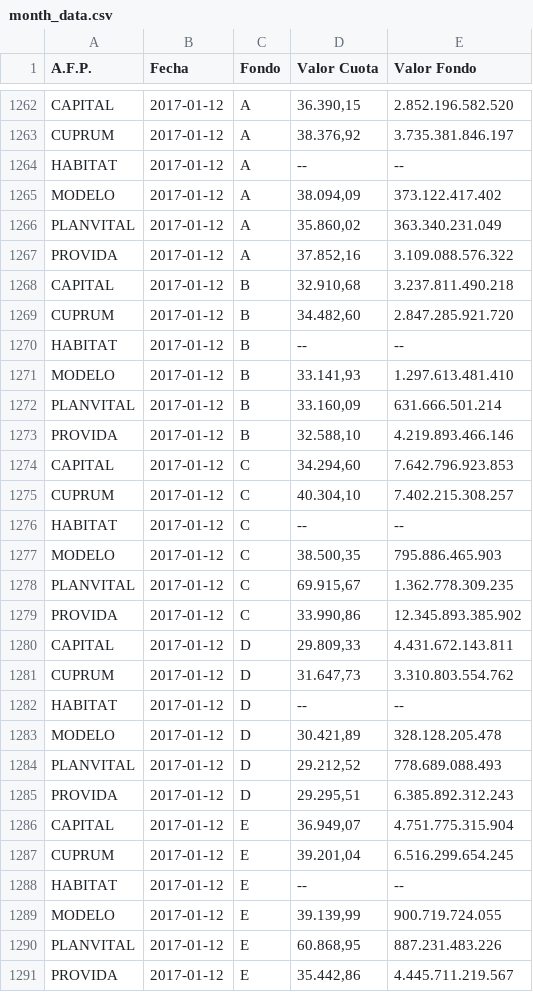
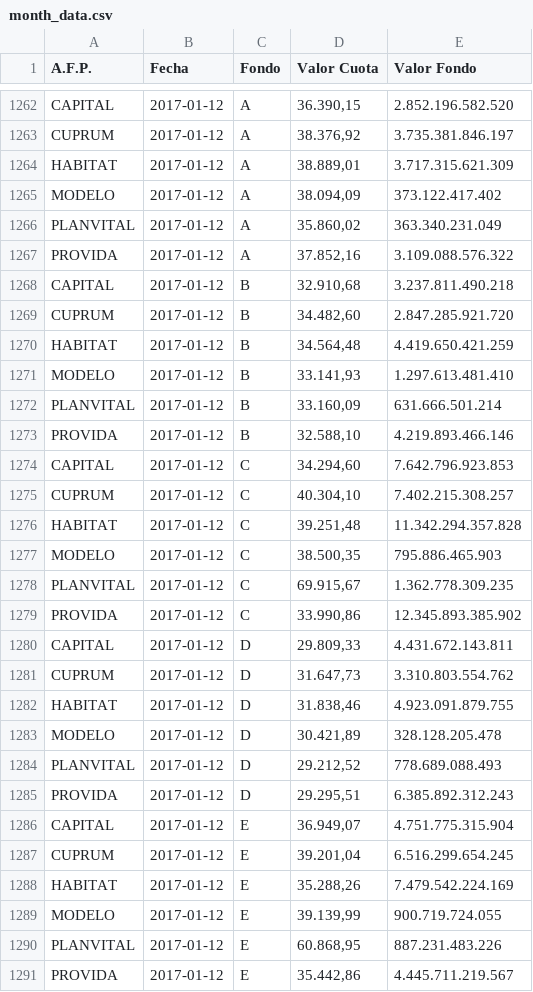
Before and after one commit to collabmarket/data_afp, a CSV file: rawdata/month_data.csv, drawn as a sheet; only a part is shown, gaps mark what is left out.

Commit message:
Update data and nb 2017-01-14

```diff
--- a/rawdata/month_data.csv
+++ b/rawdata/month_data.csv
@@ -1263,3 +1263,3 @@ CAPITAL,2017-01-12,A,"36.390,15 ",2.852.196.582.520
 CUPRUM,2017-01-12,A,"38.376,92 ",3.735.381.846.197
-HABITAT,2017-01-12,A,-- ,--
+HABITAT,2017-01-12,A,"38.889,01 ",3.717.315.621.309
 MODELO,2017-01-12,A,"38.094,09 ",373.122.417.402
@@ -1269,3 +1269,3 @@ CAPITAL,2017-01-12,B,"32.910,68 ",3.237.811.490.218
 CUPRUM,2017-01-12,B,"34.482,60 ",2.847.285.921.720
-HABITAT,2017-01-12,B,-- ,--
+HABITAT,2017-01-12,B,"34.564,48 ",4.419.650.421.259
 MODELO,2017-01-12,B,"33.141,93 ",1.297.613.481.410
@@ -1275,3 +1275,3 @@ CAPITAL,2017-01-12,C,"34.294,60 ",7.642.796.923.853
 CUPRUM,2017-01-12,C,"40.304,10 ",7.402.215.308.257
-HABITAT,2017-01-12,C,-- ,--
+HABITAT,2017-01-12,C,"39.251,48 ",11.342.294.357.828
 MODELO,2017-01-12,C,"38.500,35 ",795.886.465.903
@@ -1281,3 +1281,3 @@ CAPITAL,2017-01-12,D,"29.809,33 ",4.431.672.143.811
 CUPRUM,2017-01-12,D,"31.647,73 ",3.310.803.554.762
-HABITAT,2017-01-12,D,-- ,--
+HABITAT,2017-01-12,D,"31.838,46 ",4.923.091.879.755
 MODELO,2017-01-12,D,"30.421,89 ",328.128.205.478
@@ -1287,3 +1287,3 @@ CAPITAL,2017-01-12,E,"36.949,07 ",4.751.775.315.904
 CUPRUM,2017-01-12,E,"39.201,04 ",6.516.299.654.245
-HABITAT,2017-01-12,E,-- ,--
+HABITAT,2017-01-12,E,"35.288,26 ",7.479.542.224.169
 MODELO,2017-01-12,E,"39.139,99 ",900.719.724.055
```
Also changed, not shown: data/PAT-HABITAT.csv, data/VC-HABITAT.csv, 6 other files.
